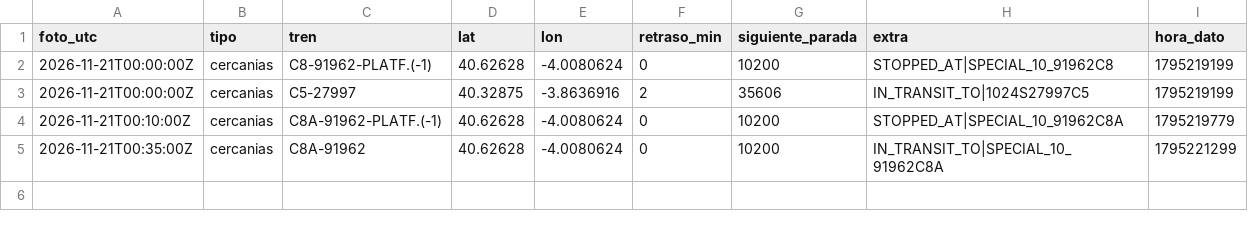
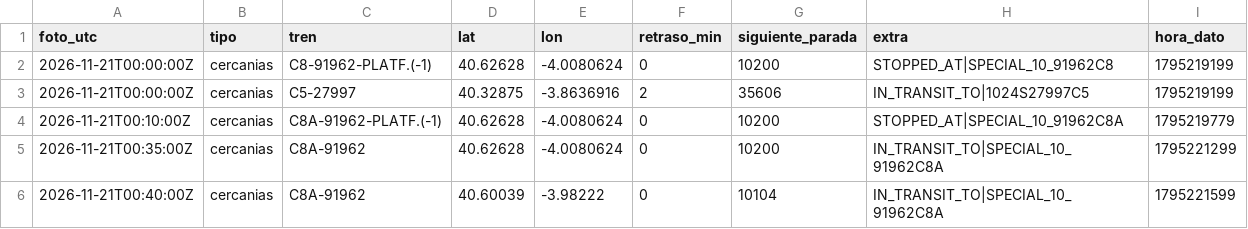
Before and after one commit to carlosgalan01/puntualmente, a CSV file: datos/2026-11-21.csv, drawn as a sheet.

Commit message:
datos 2026-11-21T00:40

```diff
--- a/datos/2026-11-21.csv
+++ b/datos/2026-11-21.csv
@@ -5 +5,2 @@ foto_utc,tipo,tren,lat,lon,retraso_min,siguiente_parada,extra,hora_dato
 2026-11-21T00:35:00Z,cercanias,C8A-91962,40.62628,-4.0080624,0,10200,IN_TRANSIT_TO|SPECIAL_10_91962C8A,1795221299
+2026-11-21T00:40:00Z,cercanias,C8A-91962,40.60039,-3.98222,0,10104,IN_TRANSIT_TO|SPECIAL_10_91962C8A,1795221599
```
Also changed, not shown: 1 other file.
